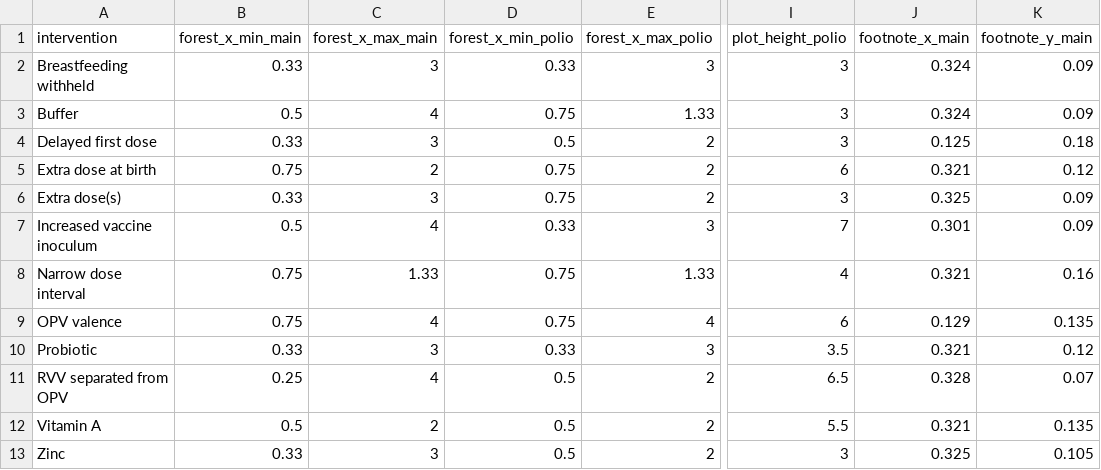
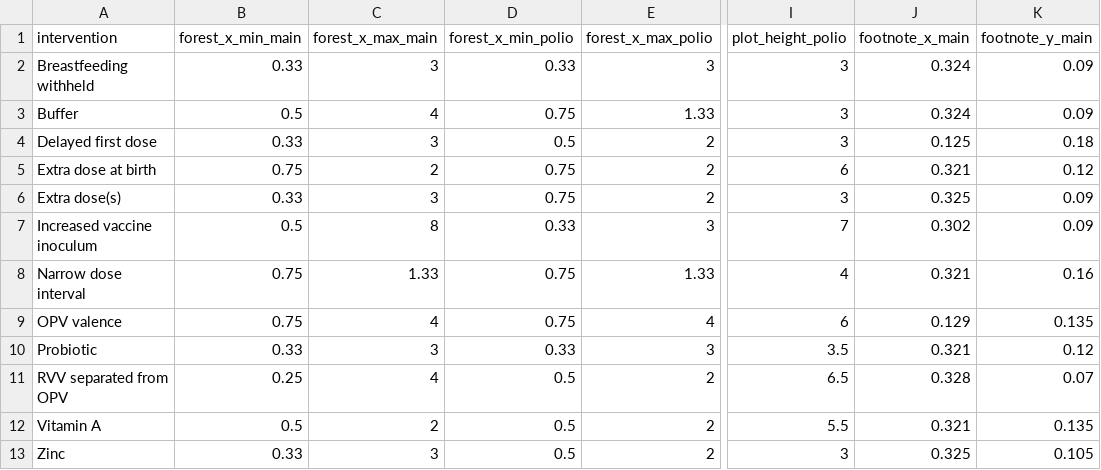
Before and after one commit to eparker12/eparker12.github.io-oral_vaccine_interventions_metaanalysis_2018, a CSV file: Church_et_al_2018_plot_settings.csv, drawn as a sheet; only a part is shown, gaps mark what is left out; the diff names each change by its address in the sheet, - before the commit and + after, or states it on an @@ line.

```diff
--- a/Church_et_al_2018_plot_settings.csv
+++ b/Church_et_al_2018_plot_settings.csv
-C7 (forest_x_max_main): 4
+C7 (forest_x_max_main): 8
-J7 (footnote_x_main): 0.301
+J7 (footnote_x_main): 0.302
```
Also changed, not shown: 16 other files.
